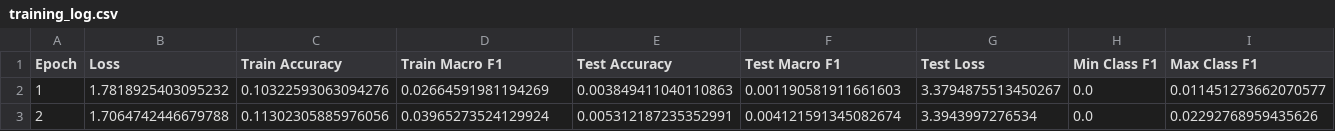
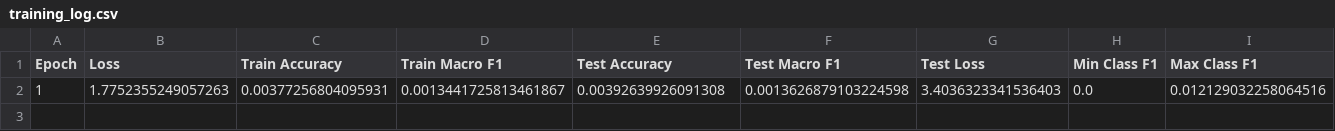
Before and after one commit to tommasoravasio/scRNAseq-GNN-multiclass-tp53, a CSV file: Results/target/gat_results/new_balanced_GAT/training_log.csv, drawn as a sheet.

Commit message:
added results for new balancing, still 0 macro f1. implemented different balancing methods (have to run them on the cluster

```diff
--- a/Results/target/gat_results/new_balanced_GAT/training_log.csv
+++ b/Results/target/gat_results/new_balanced_GAT/training_log.csv
@@ -1,3 +1,2 @@
 Epoch,Loss,Train Accuracy,Train Macro F1,Test Accuracy,Test Macro F1,Test Loss,Min Class F1,Max Class F1
-1,1.7818925403095232,0.10322593063094276,0.02664591981194269,0.003849411040110863,0.001190581911661603,3.3794875513450267,0.0,0.011451273662070577
-2,1.7064742446679788,0.11302305885976056,0.03965273524129924,0.005312187235352991,0.004121591345082674,3.3943997276534,0.0,0.02292768959435626
+1,1.7752355249057263,0.00377256804095931,0.0013441725813461867,0.00392639926091308,0.0013626879103224598,3.4036323341536403,0.0,0.012129032258064516
```
Also changed, not shown: 10 other files.
